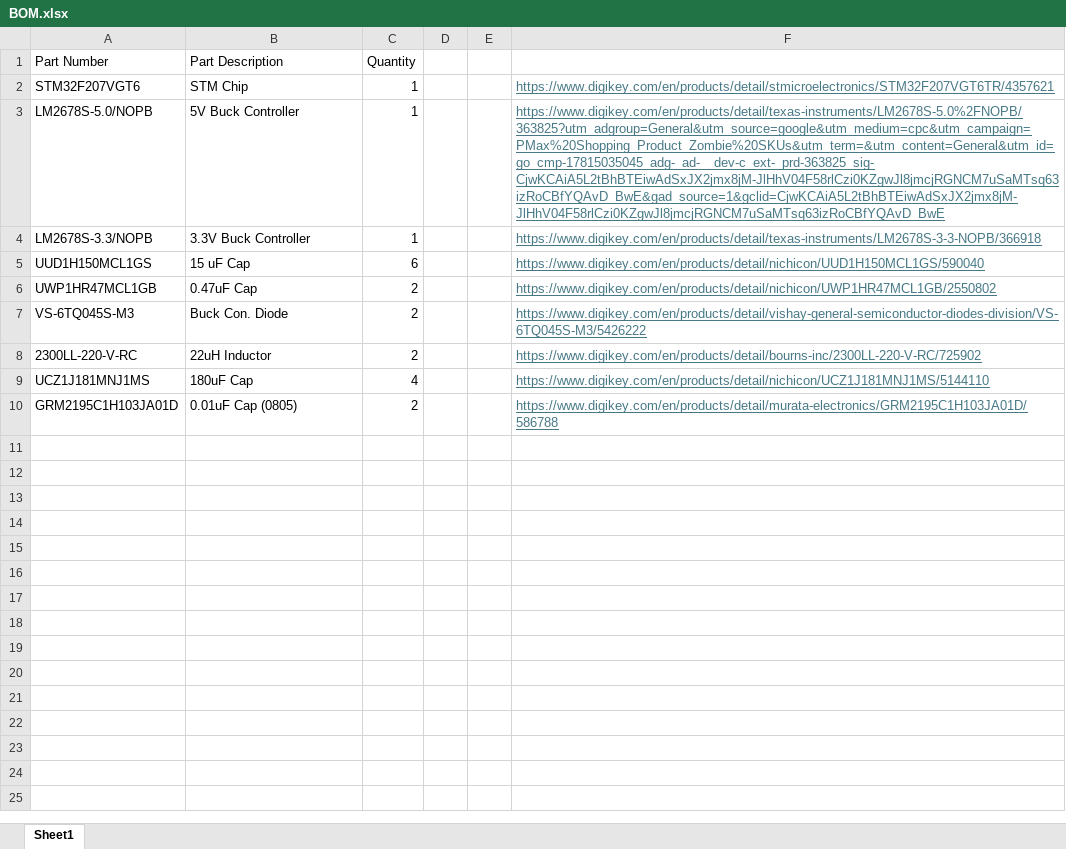
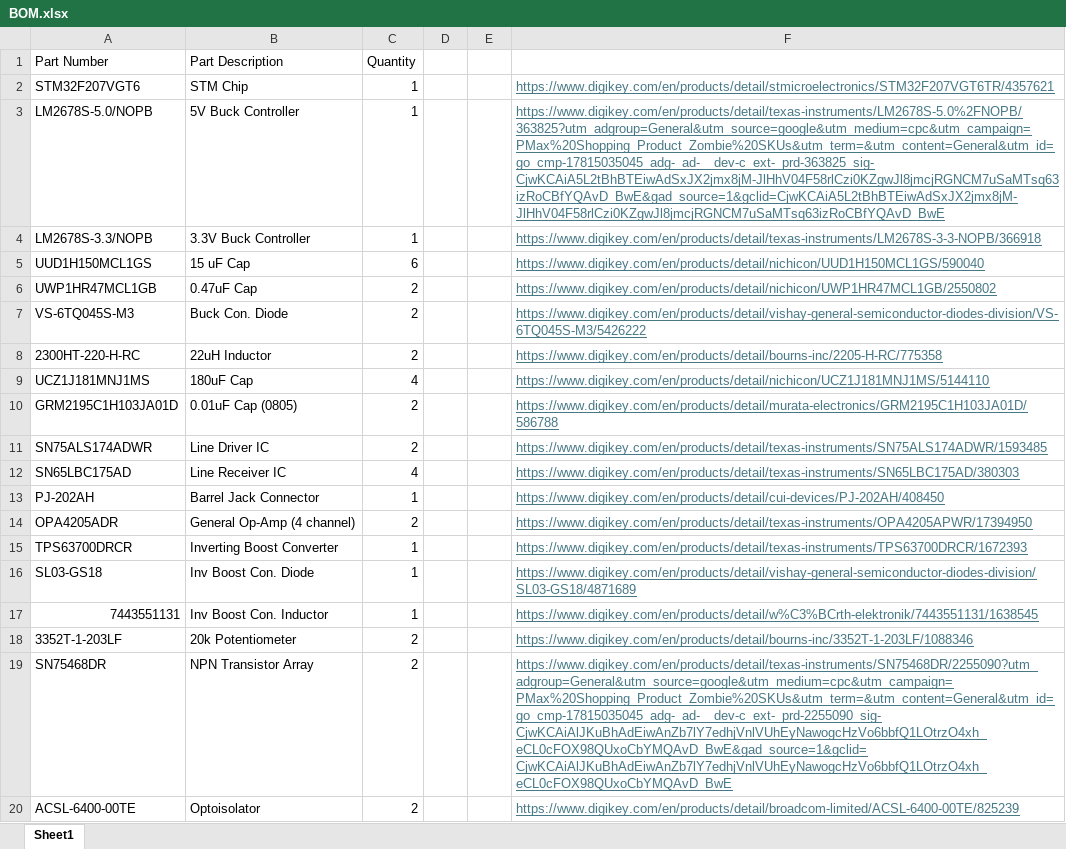
Before and after one commit to CarlosACJ55/DodgeBot, an Excel workbook: Electronics/BOM.xlsx, sheet Sheet1, drawn as a sheet; values as stored, in another font and other column widths than the file's, no borders; the diff names each change by its address in the sheet, - before the commit and + after, or states it on an @@ line.

```diff
--- a/Electronics/BOM.xlsx (sheet Sheet1)
+++ b/Electronics/BOM.xlsx (sheet Sheet1)
-A8 (Part Number): 2300LL-220-V-RC
+A8 (Part Number): 2300HT-220-H-RC
-F8: https://www.digikey.com/en/products/detail/bourns-inc/2300LL-220-V-RC/725902
+F8: https://www.digikey.com/en/products/detail/bourns-inc/2205-H-RC/775358
+row 11: SN75ALS174ADWR | Line Driver IC | 2 |  |  | https://www.digikey.com/en/products/detail/texas-instruments/SN75ALS174ADWR/1593485
+row 12: SN65LBC175AD | Line Receiver IC | 4 |  |  | https://www.digikey.com/en/products/detail/texas-instruments/SN65LBC175AD/380303
+row 13: PJ-202AH | Barrel Jack Connector | 1 |  |  | https://www.digikey.com/en/products/detail/cui-devices/PJ-202AH/408450
+row 14: OPA4205ADR | General Op-Amp (4 channel) | 2 |  |  | https://www.digikey.com/en/products/detail/texas-instruments/OPA4205APWR/17394950
+row 15: TPS63700DRCR | Inverting Boost Converter | 1 |  |  | https://www.digikey.com/en/products/detail/texas-instruments/TPS63700DRCR/1672393
+row 16: SL03-GS18 | Inv Boost Con. Diode | 1 |  |  | https://www.digikey.com/en/products/detail/vishay-general-semiconductor-diodes-division/SL03-GS18/4871689
+row 17: 7443551131 | Inv Boost Con. Inductor | 1 |  |  | https://www.digikey.com/en/products/detail/w%C3%BCrth-elektronik/7443551131/1638545
+row 18: 3352T-1-203LF | 20k Potentiometer | 2 |  |  | https://www.digikey.com/en/products/detail/bourns-inc/3352T-1-203LF/1088346
+row 19: SN75468DR | NPN Transistor Array | 2 |  |  | https://www.digikey.com/en/products/detail/texas-instruments/SN75468DR/2255090?utm_adgroup=General&utm_source=google&utm_medium=cpc&utm_campaign=PMax%20Shopping_Product_Zombie%20SKUs&utm_term=&utm_content=General&utm_id=go_cmp-17815035045_adg-_ad-__dev-c_ext-_prd-2255090_sig-CjwKCAiAlJKuBhAdEiwAnZb7lY7edhjVnlVUhEyNawogcHzVo6bbfQ1LOtrzO4xh_eCL0cFOX98QUxoCbYMQAvD_BwE&gad_source=1&gclid=CjwKCAiAlJKuBhAdEiwAnZb7lY7edhjVnlVUhEyNawogcHzVo6bbfQ1LOtrzO4xh_eCL0cFOX98QUxoCbYMQAvD_BwE
+row 20: ACSL-6400-00TE | Optoisolator | 2 |  |  | https://www.digikey.com/en/products/detail/broadcom-limited/ACSL-6400-00TE/825239
```
Also changed, not shown: 2 other files.
